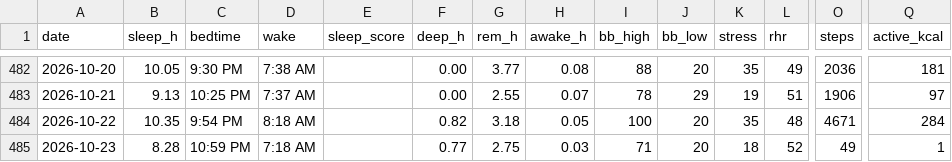
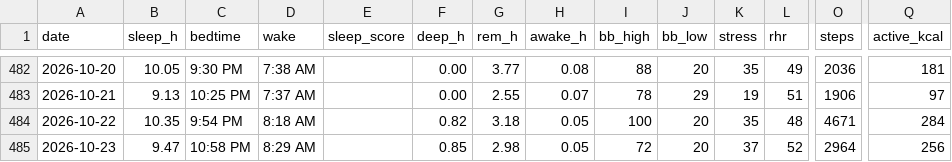
Before and after one commit to benthambulletin/benthambulletin.github.io, a CSV file: data/garmin-daily.csv, drawn as a sheet; only a part is shown, gaps mark what is left out; the diff names each change by its address in the sheet, - before the commit and + after, or states it on an @@ line.

```diff
--- a/data/garmin-daily.csv
+++ b/data/garmin-daily.csv
-B485 (sleep_h): 8.28
+B485 (sleep_h): 9.47
-C485 (bedtime): 10:59 PM
+C485 (bedtime): 10:58 PM
-D485 (wake): 7:18 AM
+D485 (wake): 8:29 AM
-F485 (deep_h): 0.77
+F485 (deep_h): 0.85
-G485 (rem_h): 2.75
+G485 (rem_h): 2.98
-H485 (awake_h): 0.03
+H485 (awake_h): 0.05
-I485 (bb_high): 71
+I485 (bb_high): 72
-K485 (stress): 18
+K485 (stress): 37
-O485 (steps): 49
+O485 (steps): 2964
-Q485 (active_kcal): 1
+Q485 (active_kcal): 256
```
Also changed, not shown: 2 other files.
